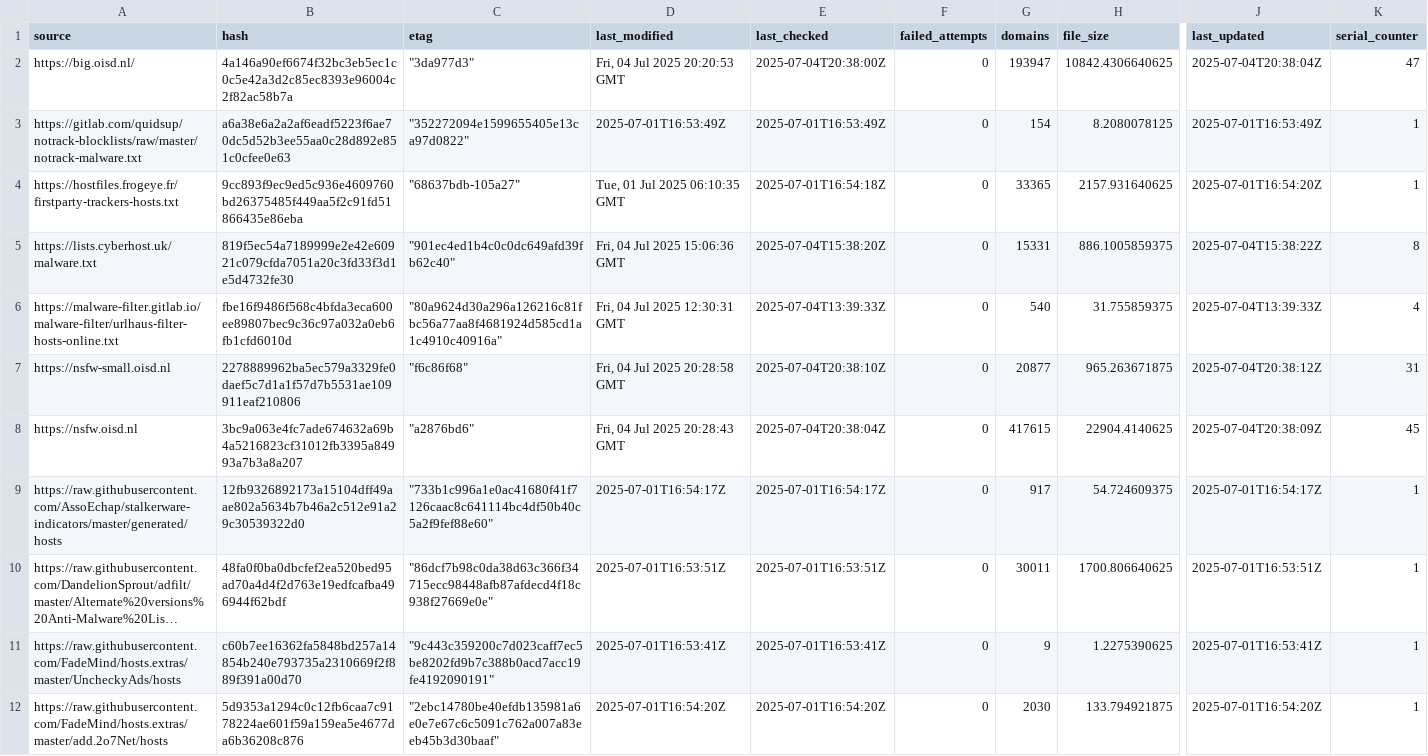
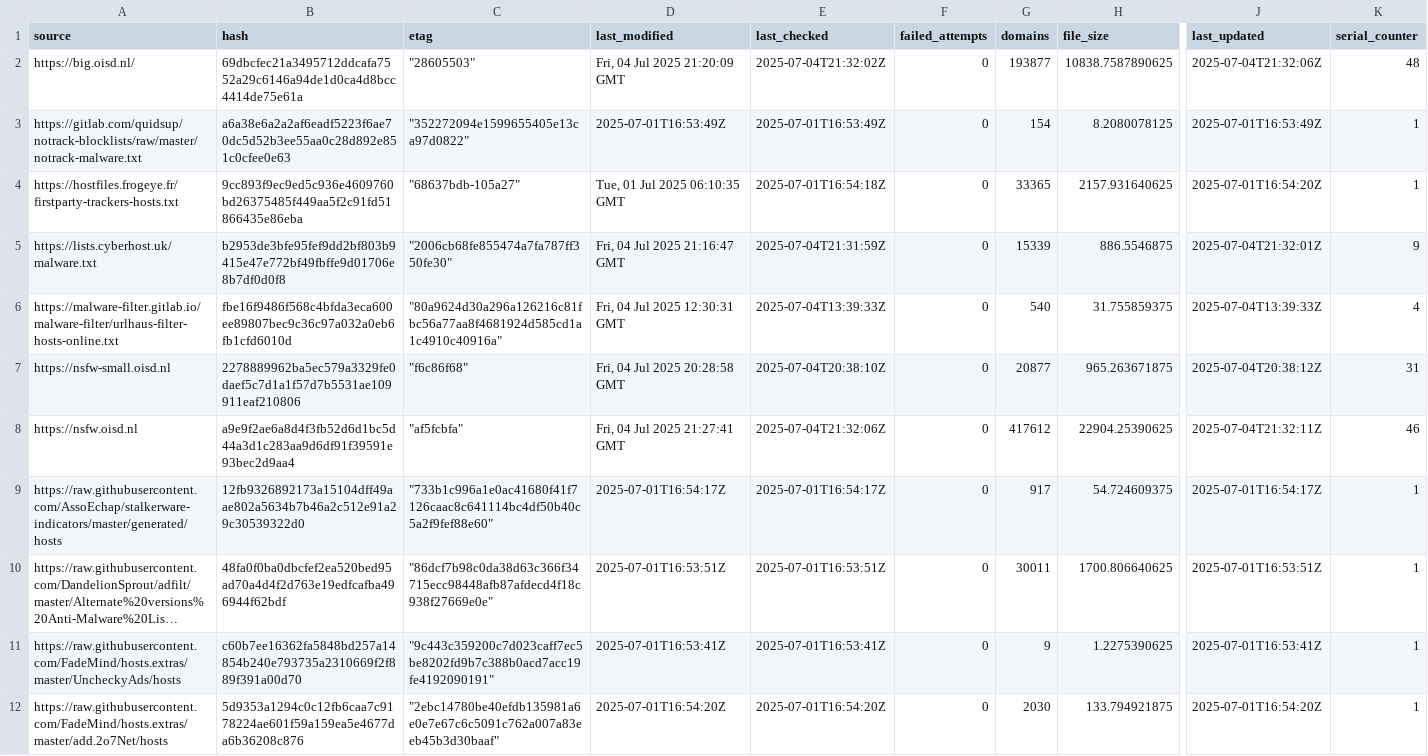
Before and after one commit to ummeegge/RPZ-Blocklists, a CSV file: tools/source-hashes.csv, drawn as a sheet; only a part is shown, gaps mark what is left out; long unchanged cells end in …; the diff covers the shown part only; the diff names each change by its address in the sheet, - before the commit and + after, or states it on an @@ line.

```diff
--- a/tools/source-hashes.csv
+++ b/tools/source-hashes.csv
-B2 (hash): 4a146a90ef6674f32bc3eb5ec1c0c5e42a3d2c85ec8393e96004c2f82ac58b7a
+B2 (hash): 69dbcfec21a3495712ddcafa7552a29c6146a94de1d0ca4d8bcc4414de75e61a
-C2 (etag): "3da977d3"
+C2 (etag): "28605503"
-D2 (last_modified): Fri, 04 Jul 2025 20:20:53 GMT
+D2 (last_modified): Fri, 04 Jul 2025 21:20:09 GMT
-E2 (last_checked): 2025-07-04T20:38:00Z
+E2 (last_checked): 2025-07-04T21:32:02Z
-G2 (domains): 193947
+G2 (domains): 193877
-H2 (file_size): 10842.4306640625
+H2 (file_size): 10838.7587890625
-J2 (last_updated): 2025-07-04T20:38:04Z
+J2 (last_updated): 2025-07-04T21:32:06Z
-K2 (serial_counter): 47
+K2 (serial_counter): 48
-B5 (hash): 819f5ec54a7189999e2e42e60921c079cfda7051a20c3fd33f3d1e5d4732fe30
+B5 (hash): b2953de3bfe95fef9dd2bf803b9415e47e772bf49fbffe9d01706e8b7df0d0f8
-C5 (etag): "901ec4ed1b4c0c0dc649afd39fb62c40"
+C5 (etag): "2006cb68fe855474a7fa787ff350fe30"
-D5 (last_modified): Fri, 04 Jul 2025 15:06:36 GMT
+D5 (last_modified): Fri, 04 Jul 2025 21:16:47 GMT
-E5 (last_checked): 2025-07-04T15:38:20Z
+E5 (last_checked): 2025-07-04T21:31:59Z
-G5 (domains): 15331
+G5 (domains): 15339
-H5 (file_size): 886.1005859375
+H5 (file_size): 886.5546875
-J5 (last_updated): 2025-07-04T15:38:22Z
+J5 (last_updated): 2025-07-04T21:32:01Z
-K5 (serial_counter): 8
+K5 (serial_counter): 9
-B8 (hash): 3bc9a063e4fc7ade674632a69b4a5216823cf31012fb3395a84993a7b3a8a207
+B8 (hash): a9e9f2ae6a8d4f3fb52d6d1bc5d44a3d1c283aa9d6df91f39591e93bec2d9aa4
-C8 (etag): "a2876bd6"
+C8 (etag): "af5fcbfa"
-D8 (last_modified): Fri, 04 Jul 2025 20:28:43 GMT
+D8 (last_modified): Fri, 04 Jul 2025 21:27:41 GMT
-E8 (last_checked): 2025-07-04T20:38:04Z
+E8 (last_checked): 2025-07-04T21:32:06Z
-G8 (domains): 417615
+G8 (domains): 417612
-H8 (file_size): 22904.4140625
+H8 (file_size): 22904.25390625
-J8 (last_updated): 2025-07-04T20:38:09Z
+J8 (last_updated): 2025-07-04T21:32:11Z
-K8 (serial_counter): 45
+K8 (serial_counter): 46
```
Also changed, not shown: 16 edited cells elsewhere in this file, 6 other files.
